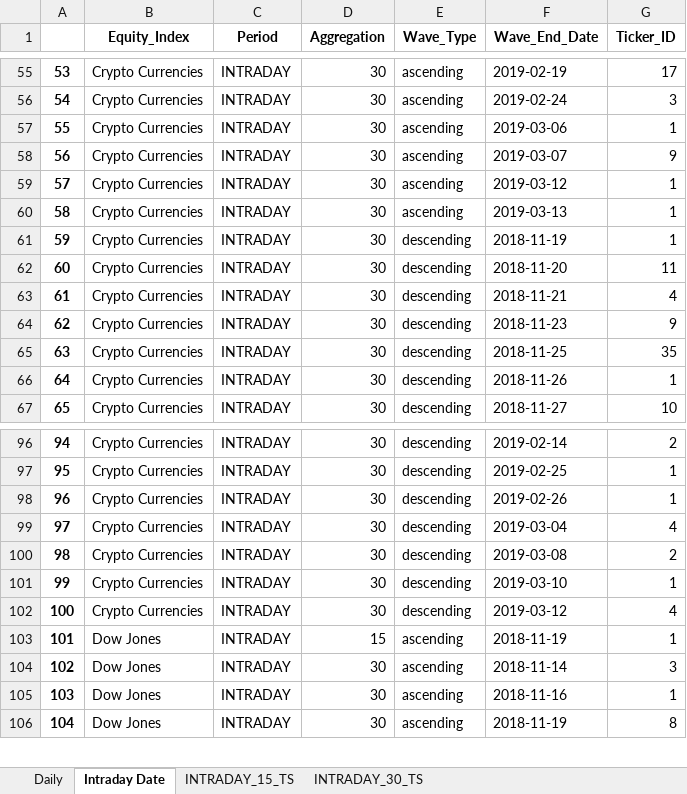
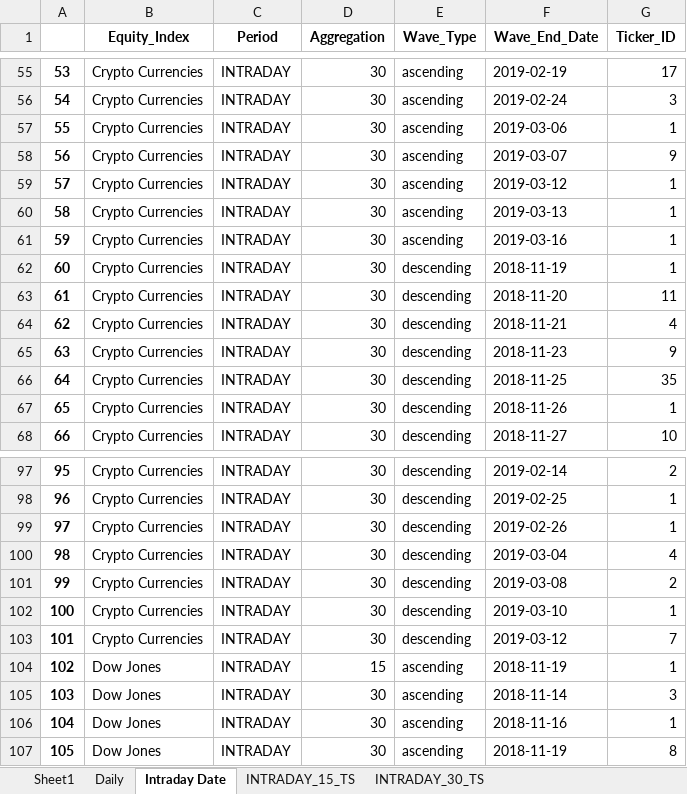
Before and after one commit to SertlAnalytics/PycharmProjects, an Excel workbook: Gaming/Stocks/pattern_test/Wave_Grouped.xlsx, sheet Intraday Date, drawn as a sheet; only a part is shown, gaps mark what is left out; values as stored, in another font and other column widths than the file's, no borders; addresses are those after the commit; the diff covers the shown part only; the diff names each change by its address in the sheet, - before the commit and + after, or states it on an @@ line.

```diff
--- a/Gaming/Stocks/pattern_test/Wave_Grouped.xlsx (sheet Intraday Date)
+++ b/Gaming/Stocks/pattern_test/Wave_Grouped.xlsx (sheet Intraday Date)
+sheet tab: Sheet1
+row 61: 59 | Crypto Currencies | INTRADAY | 30 | ascending | 2019-03-16 | 1
@@ column A renumbered between rows 62 and 366 @@
-G103 (Ticker_ID): 4
+G103 (Ticker_ID): 7
```
Also changed, not shown: 7 added rows and 11 edited cells elsewhere in this sheet, sheet INTRADAY_30_TS, sheet Daily, 27 other files.
